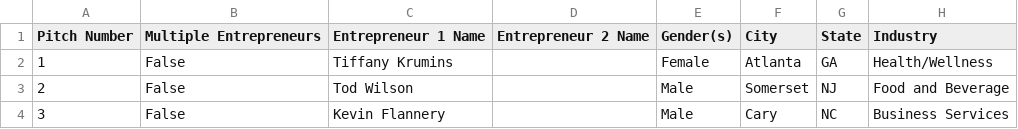
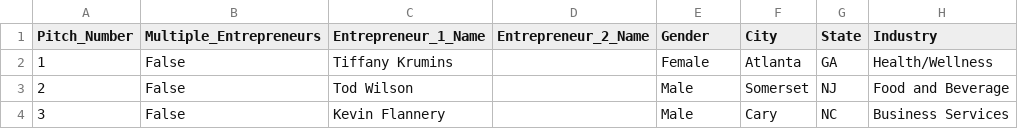
Before and after one commit to amydohlin/project-3-group-08, a CSV file: pitch_demo.csv, drawn as a sheet; only a part is shown.

Commit message:
renamed columns with underscores

```diff
--- a/pitch_demo.csv
+++ b/pitch_demo.csv
@@ -1,2 +1,2 @@
-Pitch Number,Multiple Entrepreneurs,Entrepreneur 1 Name,Entrepreneur 2 Name,Gender(s),City,State,Industry
+Pitch_Number,Multiple_Entrepreneurs,Entrepreneur_1_Name,Entrepreneur_2_Name,Gender,City,State,Industry
 1,False,Tiffany Krumins,,Female,Atlanta,GA,Health/Wellness
```
Also changed, not shown: 1 other file.
